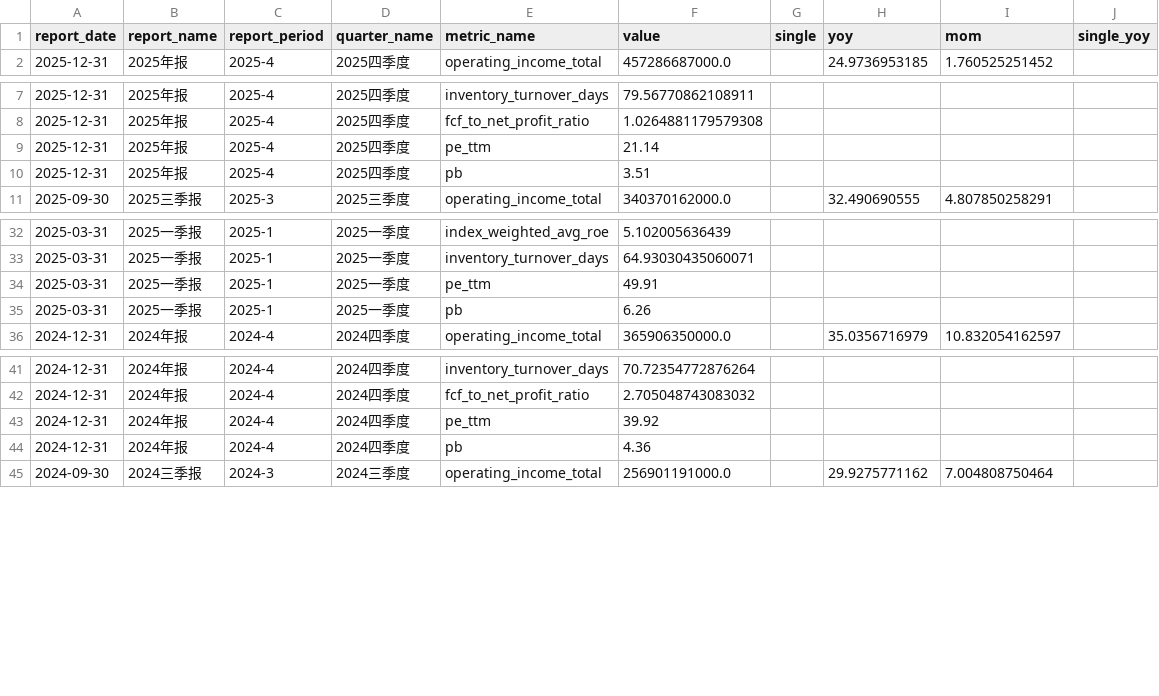
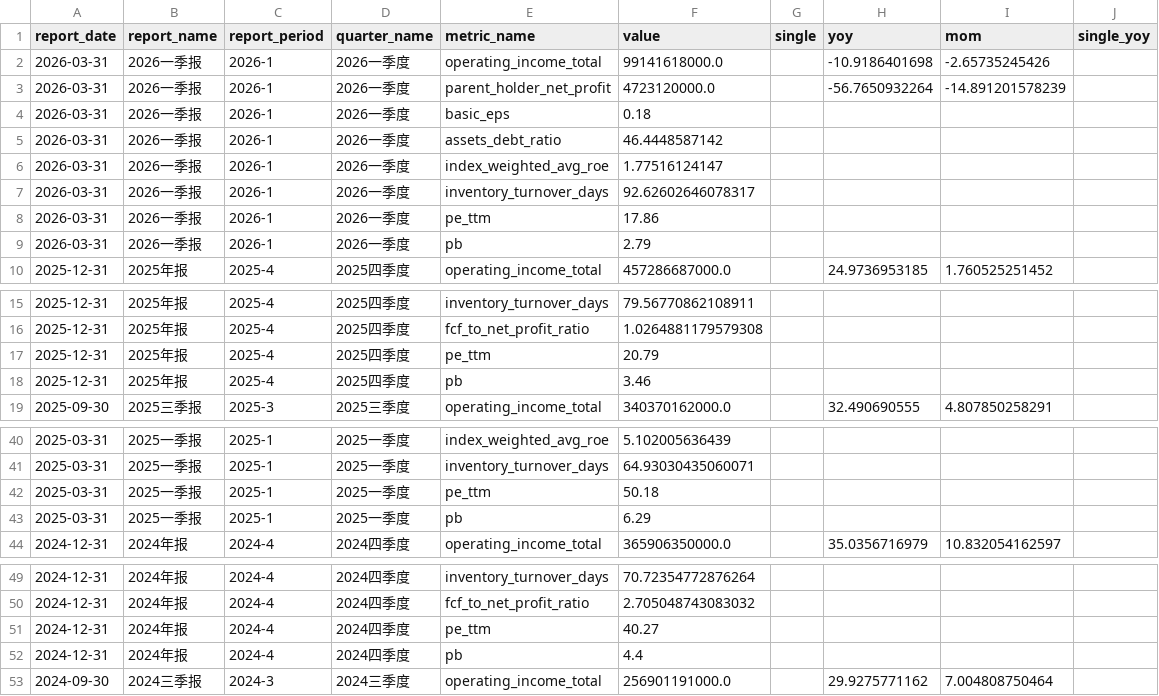
Before and after one commit to lin88lin8850/Stocker-Monitor, a CSV file: data/小米集团.csv, drawn as a sheet; only a part is shown, gaps mark what is left out; the diff covers the shown part only.

```diff
--- a/data/小米集团.csv
+++ b/data/小米集团.csv
@@ -1,2 +1,10 @@
 report_date,report_name,report_period,quarter_name,metric_name,value,single,yoy,mom,single_yoy
+2026-03-31,2026一季报,2026-1,2026一季度,operating_income_total,99141618000.0,,-10.9186401698,-2.65735245426,
+2026-03-31,2026一季报,2026-1,2026一季度,parent_holder_net_profit,4723120000.0,,-56.7650932264,-14.891201578239,
+2026-03-31,2026一季报,2026-1,2026一季度,basic_eps,0.18,,,,
+2026-03-31,2026一季报,2026-1,2026一季度,assets_debt_ratio,46.4448587142,,,,
+2026-03-31,2026一季报,2026-1,2026一季度,index_weighted_avg_roe,1.77516124147,,,,
+2026-03-31,2026一季报,2026-1,2026一季度,inventory_turnover_days,92.62602646078317,,,,
+2026-03-31,2026一季报,2026-1,2026一季度,pe_ttm,17.86,,,,
+2026-03-31,2026一季报,2026-1,2026一季度,pb,2.79,,,,
 2025-12-31,2025年报,2025-4,2025四季度,operating_income_total,457286687000.0,,24.9736953185,1.760525251452,
@@ -8,4 +16,4 @@ report_date,report_name,report_period,quarter_name,metric_name,value,single,yoy,
 2025-12-31,2025年报,2025-4,2025四季度,fcf_to_net_profit_ratio,1.0264881179579308,,,,
-2025-12-31,2025年报,2025-4,2025四季度,pe_ttm,21.14,,,,
-2025-12-31,2025年报,2025-4,2025四季度,pb,3.51,,,,
+2025-12-31,2025年报,2025-4,2025四季度,pe_ttm,20.79,,,,
+2025-12-31,2025年报,2025-4,2025四季度,pb,3.46,,,,
 2025-09-30,2025三季报,2025-3,2025三季度,operating_income_total,340370162000.0,,32.490690555,4.807850258291,
@@ -33,4 +41,4 @@ report_date,report_name,report_period,quarter_name,metric_name,value,single,yoy,
 2025-03-31,2025一季报,2025-1,2025一季度,inventory_turnover_days,64.93030435060071,,,,
-2025-03-31,2025一季报,2025-1,2025一季度,pe_ttm,49.91,,,,
-2025-03-31,2025一季报,2025-1,2025一季度,pb,6.26,,,,
+2025-03-31,2025一季报,2025-1,2025一季度,pe_ttm,50.18,,,,
+2025-03-31,2025一季报,2025-1,2025一季度,pb,6.29,,,,
 2024-12-31,2024年报,2024-4,2024四季度,operating_income_total,365906350000.0,,35.0356716979,10.832054162597,
@@ -42,4 +50,4 @@ report_date,report_name,report_period,quarter_name,metric_name,value,single,yoy,
 2024-12-31,2024年报,2024-4,2024四季度,fcf_to_net_profit_ratio,2.705048743083032,,,,
-2024-12-31,2024年报,2024-4,2024四季度,pe_ttm,39.92,,,,
-2024-12-31,2024年报,2024-4,2024四季度,pb,4.36,,,,
+2024-12-31,2024年报,2024-4,2024四季度,pe_ttm,40.27,,,,
+2024-12-31,2024年报,2024-4,2024四季度,pb,4.4,,,,
 2024-09-30,2024三季报,2024-3,2024三季度,operating_income_total,256901191000.0,,29.9275771162,7.004808750464,
```
Also changed, not shown: 8 edited cells elsewhere in this file, data/中金黄金.csv, data/招商银行.csv, 4 other files.
